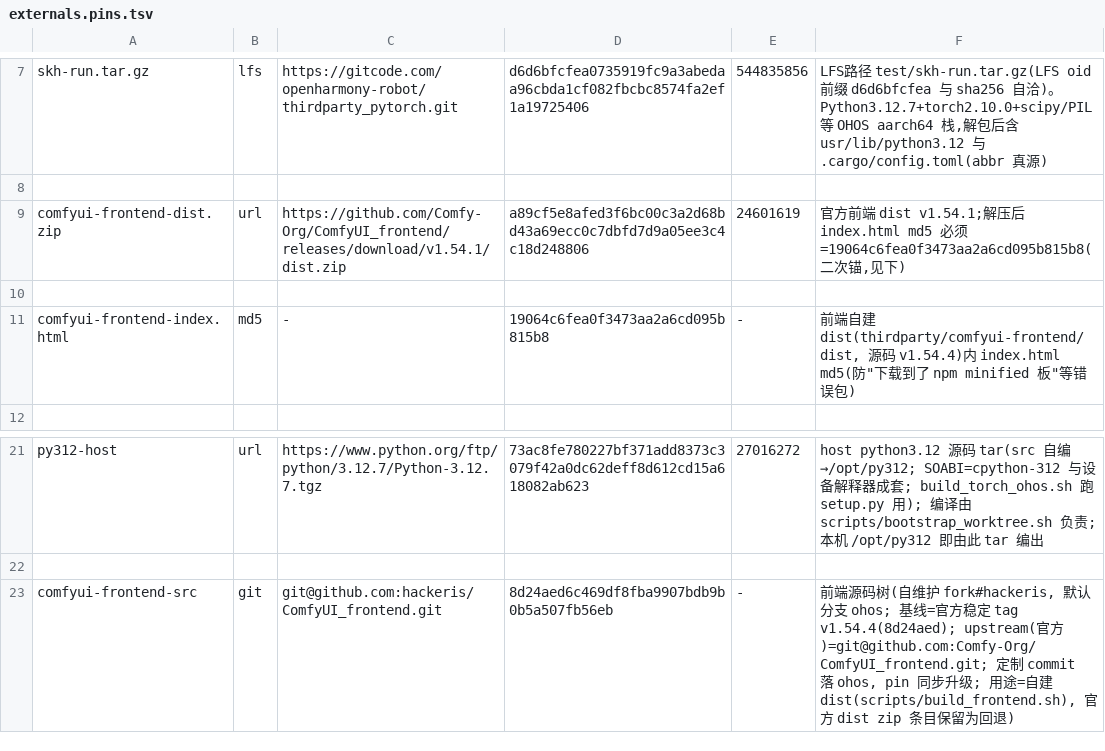
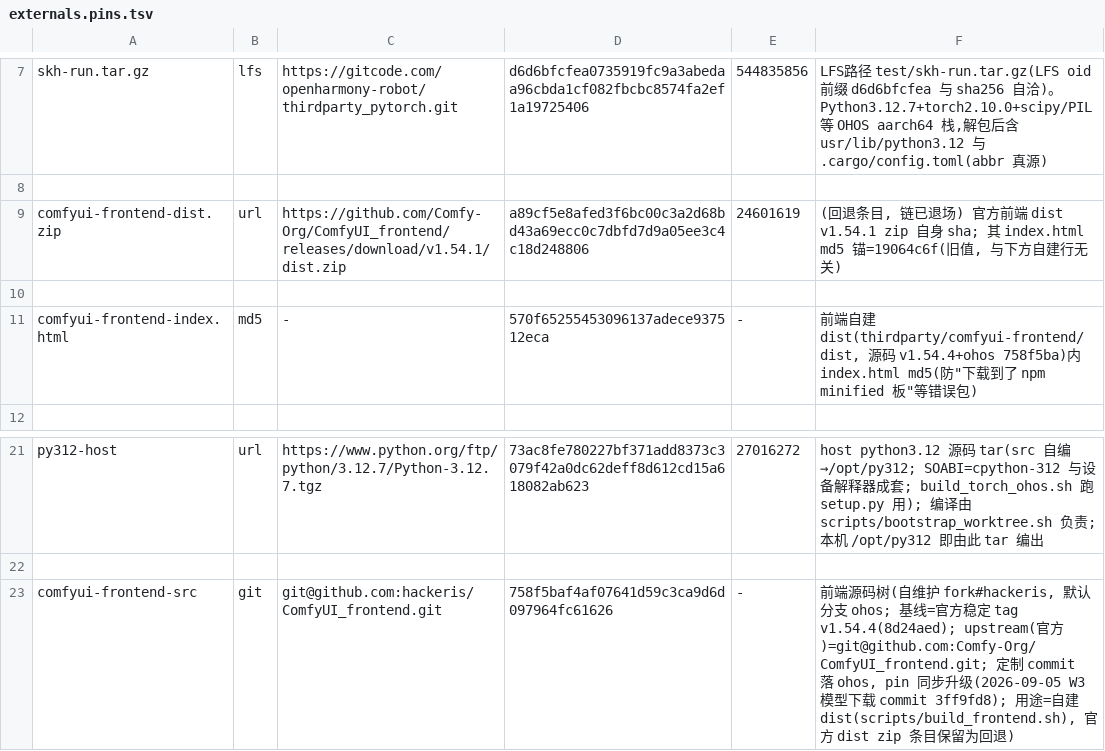
Before and after one commit to hackeris/MagicFlow, a TSV file: config/externals.pins.tsv, drawn as a sheet; only a part is shown, gaps mark what is left out.

Commit message:
W3 模型管理: 下载端点(patch16 urllib引擎)+ 轻量模板(patch17)+ 前端fork下载链 + ArkTS 模型根目录 + 验证判据演进
- patches/16: server.py 下载任务(urllib线程引擎; aiohttp 超时守卫在设备不兼容)
- patches/17: templates/ 三件套(sd_turbo 256/512 轻量模板, UI 格式)
- fetch_externals.sh: ohos_patch_applied 证据串 + 逐 patch 幂等 apply
- 前端 ohos 分支(3ff9fd8..758f5ba): modelDownloadService/web 分支下载 store/
  missingModel 嫁接/DownloadDialog/下载项目录修复(dest_dir)
- ArkTS ModelsDir.ets: picker 授权模型根 + extra_model_paths.yaml + ensureModels;
  Index.ets ensureModel 0B 清除语义(自动下载退场)
- verify_smoke: [2.5] Q2下载端到端/媒体区直查判据/ [3] catalog+可见性/ [4.5] 模板
  (设备 shell 无 tr → host grep; rport 18080; 多视图路径)
- 验证结果: 下载 2,607,364,064B completed(88s)、出图 85.9s、
  两遍回归 ALL PASS(全量 8 项 + --fast 6 项)

```diff
--- a/config/externals.pins.tsv
+++ b/config/externals.pins.tsv
@@ -8,5 +8,5 @@ skh-run.tar.gz	lfs	https://gitcode.com/openharmony-robot/thirdparty_pytorch.git
 
-comfyui-frontend-dist.zip	url	https://github.com/Comfy-Org/ComfyUI_frontend/releases/download/v1.54.1/dist.zip	a89cf5e8afed3f6bc00c3a2d68bd43a69ecc0c7dbfd7d9a05ee3c4c18d248806	24601619	官方前端 dist v1.54.1;解压后 index.html md5 必须=19064c6fea0f3473aa2a6cd095b815b8(二次锚,见下)
+comfyui-frontend-dist.zip	url	https://github.com/Comfy-Org/ComfyUI_frontend/releases/download/v1.54.1/dist.zip	a89cf5e8afed3f6bc00c3a2d68bd43a69ecc0c7dbfd7d9a05ee3c4c18d248806	24601619	(回退条目, 链已退场) 官方前端 dist v1.54.1 zip 自身 sha; 其 index.html md5 锚=19064c6f(旧值, 与下方自建行无关)
 
-comfyui-frontend-index.html	md5	-	19064c6fea0f3473aa2a6cd095b815b8	-	前端自建 dist(thirdparty/comfyui-frontend/dist, 源码 v1.54.4)内 index.html md5(防"下载到了 npm minified 板"等错误包)
+comfyui-frontend-index.html	md5	-	570f65255453096137adece937512eca	-	前端自建 dist(thirdparty/comfyui-frontend/dist, 源码 v1.54.4+ohos 758f5ba)内 index.html md5(防"下载到了 npm minified 板"等错误包)
 
@@ -22,2 +22,2 @@ py312-host	url	https://www.python.org/ftp/python/3.12.7/Python-3.12.7.tgz	73ac8f
 
-comfyui-frontend-src	git	git@github.com:hackeris/ComfyUI_frontend.git	8d24aed6c469df8fba9907bdb9b0b5a507fb56eb	-	前端源码树(自维护 fork#hackeris, 默认分支 ohos; 基线=官方稳定 tag v1.54.4(8d24aed); upstream(官方)=git@github.com:Comfy-Org/ComfyUI_frontend.git; 定制 commit 落 ohos, pin 同步升级; 用途=自建 dist(scripts/build_frontend.sh), 官方 dist zip 条目保留为回退)
+comfyui-frontend-src	git	git@github.com:hackeris/ComfyUI_frontend.git	758f5baf4af07641d59c3ca9d6d097964fc61626	-	前端源码树(自维护 fork#hackeris, 默认分支 ohos; 基线=官方稳定 tag v1.54.4(8d24aed); upstream(官方)=git@github.com:Comfy-Org/ComfyUI_frontend.git; 定制 commit 落 ohos, pin 同步升级(2026-09-05 W3 模型下载 commit 3ff9fd8); 用途=自建 dist(scripts/build_frontend.sh), 官方 dist zip 条目保留为回退)
```
Also changed, not shown: 10 other files.
